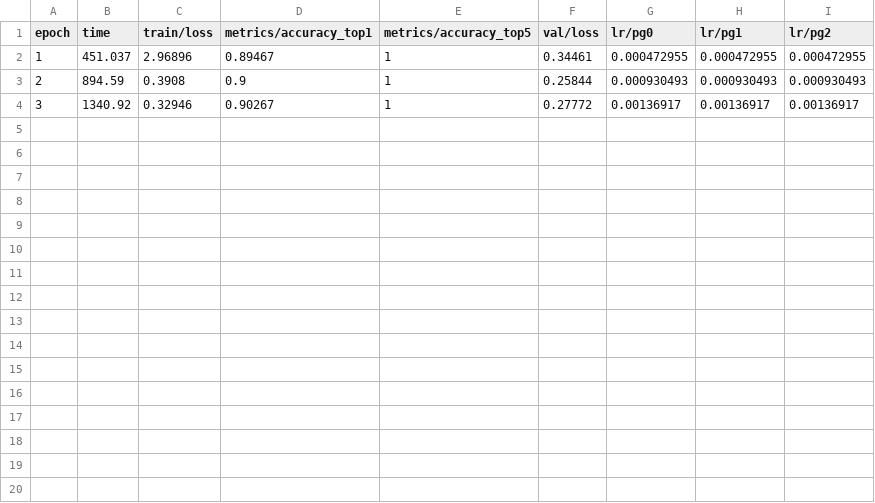
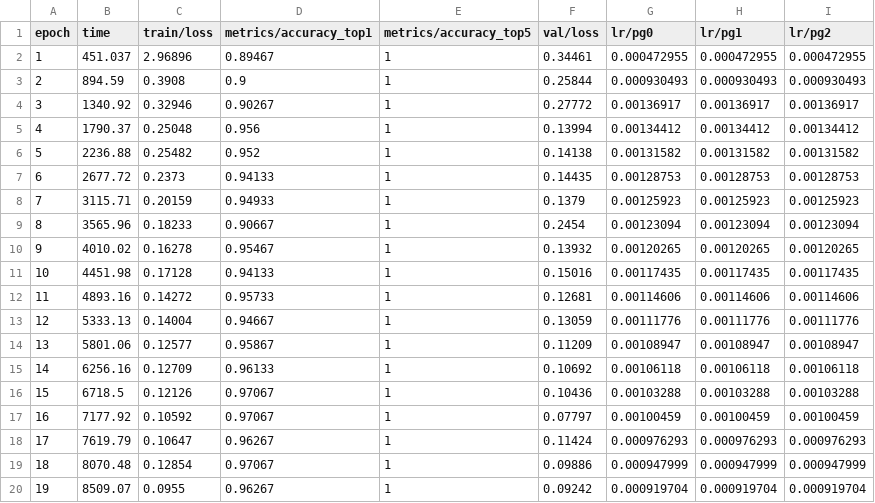
Before and after one commit to Artem-Manin/marktguru-home-assignment, a CSV file: runs/classify/food101_e50_img512_frac1/results.csv, drawn as a sheet; the diff names each change by its address in the sheet, - before the commit and + after, or states it on an @@ line.

```diff
--- a/runs/classify/food101_e50_img512_frac1/results.csv
+++ b/runs/classify/food101_e50_img512_frac1/results.csv
+row 5: 4 | 1790.37 | 0.25048 | 0.956 | 1 | 0.13994 | 0.00134412 | 0.00134412 | 0.00134412
+row 6: 5 | 2236.88 | 0.25482 | 0.952 | 1 | 0.14138 | 0.00131582 | 0.00131582 | 0.00131582
+row 7: 6 | 2677.72 | 0.2373 | 0.94133 | 1 | 0.14435 | 0.00128753 | 0.00128753 | 0.00128753
+row 8: 7 | 3115.71 | 0.20159 | 0.94933 | 1 | 0.1379 | 0.00125923 | 0.00125923 | 0.00125923
+row 9: 8 | 3565.96 | 0.18233 | 0.90667 | 1 | 0.2454 | 0.00123094 | 0.00123094 | 0.00123094
+row 10: 9 | 4010.02 | 0.16278 | 0.95467 | 1 | 0.13932 | 0.00120265 | 0.00120265 | 0.00120265
+row 11: 10 | 4451.98 | 0.17128 | 0.94133 | 1 | 0.15016 | 0.00117435 | 0.00117435 | 0.00117435
+row 12: 11 | 4893.16 | 0.14272 | 0.95733 | 1 | 0.12681 | 0.00114606 | 0.00114606 | 0.00114606
+row 13: 12 | 5333.13 | 0.14004 | 0.94667 | 1 | 0.13059 | 0.00111776 | 0.00111776 | 0.00111776
+row 14: 13 | 5801.06 | 0.12577 | 0.95867 | 1 | 0.11209 | 0.00108947 | 0.00108947 | 0.00108947
+row 15: 14 | 6256.16 | 0.12709 | 0.96133 | 1 | 0.10692 | 0.00106118 | 0.00106118 | 0.00106118
+row 16: 15 | 6718.5 | 0.12126 | 0.97067 | 1 | 0.10436 | 0.00103288 | 0.00103288 | 0.00103288
+row 17: 16 | 7177.92 | 0.10592 | 0.97067 | 1 | 0.07797 | 0.00100459 | 0.00100459 | 0.00100459
+row 18: 17 | 7619.79 | 0.10647 | 0.96267 | 1 | 0.11424 | 0.000976293 | 0.000976293 | 0.000976293
+row 19: 18 | 8070.48 | 0.12854 | 0.97067 | 1 | 0.09886 | 0.000947999 | 0.000947999 | 0.000947999
+row 20: 19 | 8509.07 | 0.0955 | 0.96267 | 1 | 0.09242 | 0.000919704 | 0.000919704 | 0.000919704
```
Also changed, not shown: runs/classify/experiment_stats.csv, 9 other files.
